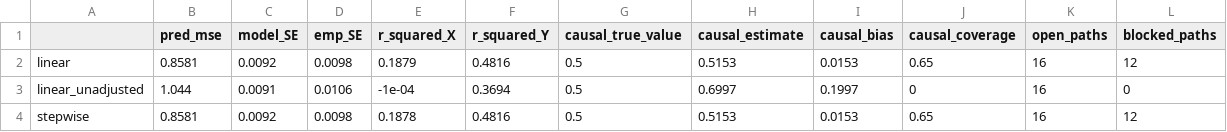
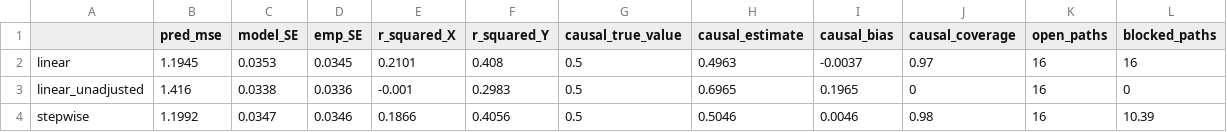
Before and after one commit to RaspberryEmma/Confounder-Handling-Sim-Study, a CSV file: data/sim_run_TEST_scenario_TEST_results.csv, drawn as a sheet; only a part is shown; the diff covers the shown part only.

```diff
--- a/data/sim_run_TEST_scenario_TEST_results.csv
+++ b/data/sim_run_TEST_scenario_TEST_results.csv
@@ -1,4 +1,4 @@
 "","pred_mse","model_SE","emp_SE","r_squared_X","r_squared_Y","causal_true_value","causal_estimate","causal_bias","causal_coverage","open_paths","blocked_paths"
-"linear",0.8581,0.0092,0.0098,0.1879,0.4816,0.5,0.5153,0.0153,0.65,16,12
-"linear_unadjusted",1.044,0.0091,0.0106,-1e-04,0.3694,0.5,0.6997,0.1997,0,16,0
-"stepwise",0.8581,0.0092,0.0098,0.1878,0.4816,0.5,0.5153,0.0153,0.65,16,12
+"linear",1.1945,0.0353,0.0345,0.2101,0.408,0.5,0.4963,-0.0037,0.97,16,16
+"linear_unadjusted",1.416,0.0338,0.0336,-0.001,0.2983,0.5,0.6965,0.1965,0,16,0
+"stepwise",1.1992,0.0347,0.0346,0.1866,0.4056,0.5,0.5046,0.0046,0.98,16,10.39
```
Also changed, not shown: 27 edited cells elsewhere in this file, data/sim_run_TEST_scenario_TEST_analytic_cov_matrix.csv, data/sim_run_TEST_scenario_TEST_cov_selection.csv, 12 other files.
